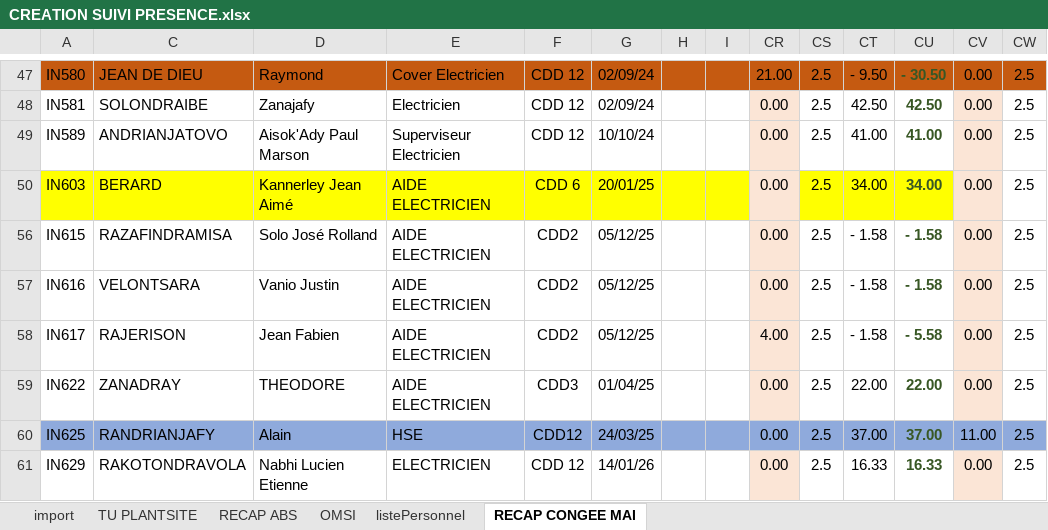
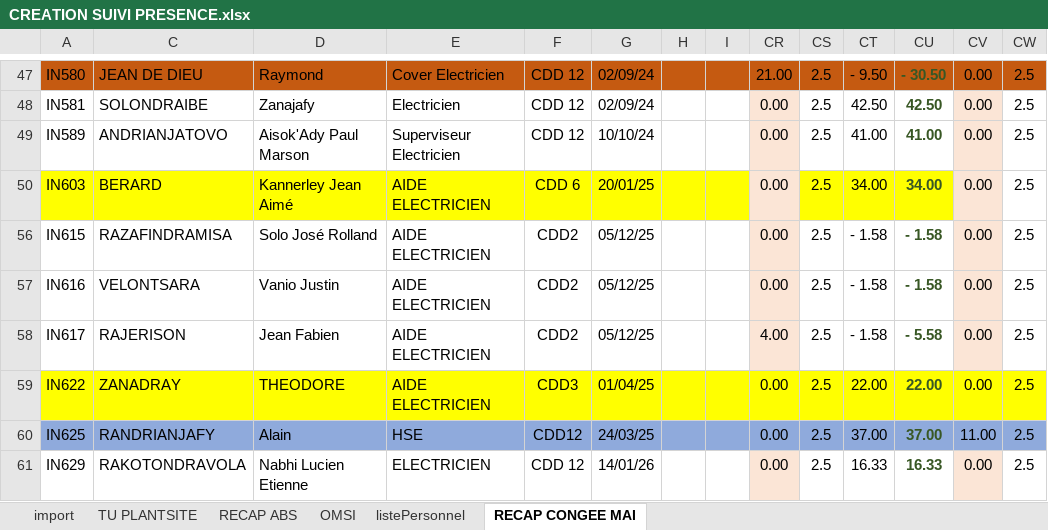
Before and after one commit to HeryANDRIANIRIANA/AgentAdministratifField, an Excel workbook: data/CREATION SUIVI PRESENCE.xlsx, sheet RECAP CONGEE MAI, drawn as a sheet; only a part is shown, gaps mark what is left out; values as stored, in another font and other column widths than the file's, no borders; conditional formats not drawn; the diff covers the shown part only; the diff names each change by its address in the sheet, - before the commit and + after, or states it on an @@ line.

```diff
--- a/data/CREATION SUIVI PRESENCE.xlsx (sheet RECAP CONGEE MAI)
+++ b/data/CREATION SUIVI PRESENCE.xlsx (sheet RECAP CONGEE MAI)
-A59 fill: none
+A59 fill: #FFFF00
-C59:I59 fill: none
+C59:I59 fill: #FFFF00
-CR59 fill: #FBE5D6
+CR59 fill: #FFFF00
-CS59:CU59 fill: none
+CS59:CU59 fill: #FFFF00
-CV59 fill: #FBE5D6
+CV59 fill: #FFFF00
-CW59 fill: none
+CW59 fill: #FFFF00
```
Also changed, not shown: cell formats elsewhere in this sheet, sheet TU PLANTSITE, 9 other files.
